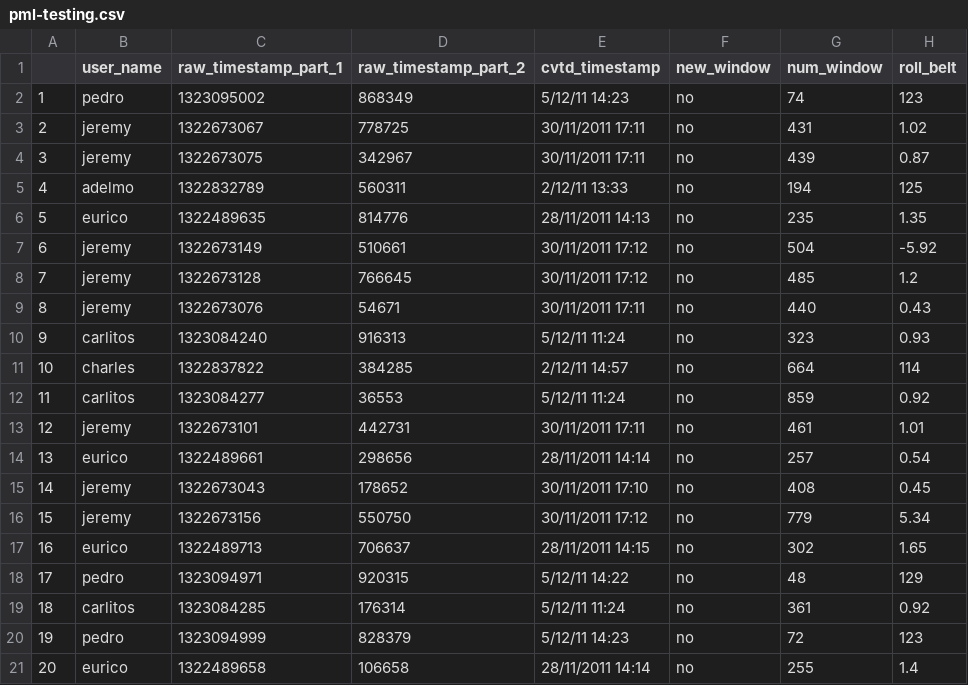
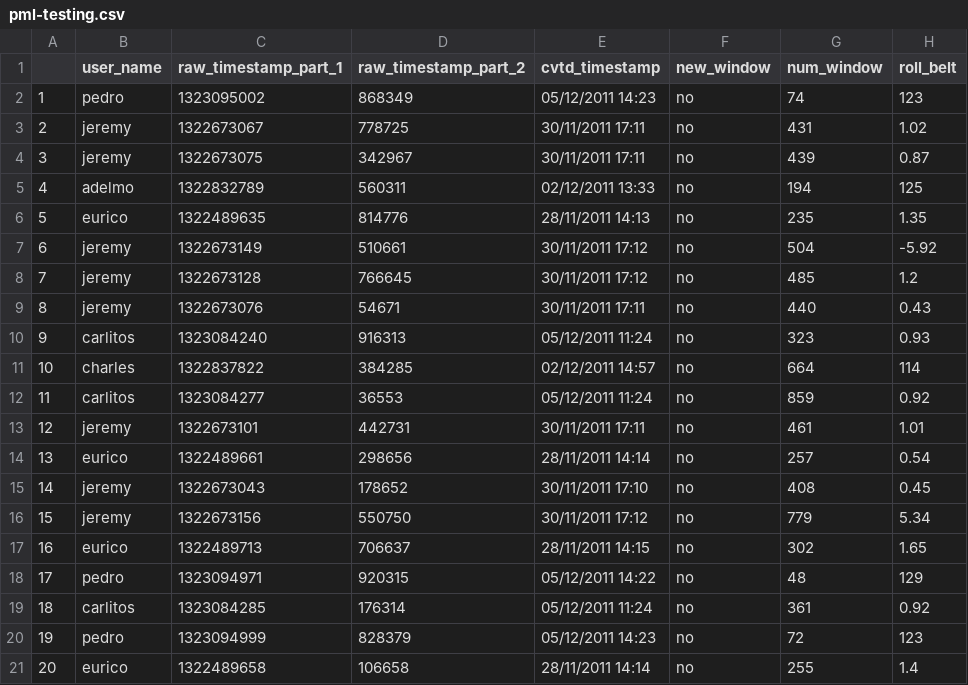
Before and after one commit to MJFan23/PredictionModel, a CSV file: pml-testing.csv, drawn as a sheet; only a part is shown; the diff names each change by its address in the sheet, - before the commit and + after, or states it on an @@ line.

Commit message:
Add files via upload

```diff
--- a/pml-testing.csv
+++ b/pml-testing.csv
-E2 (cvtd_timestamp): 5/12/11 14:23
+E2 (cvtd_timestamp): 05/12/2011 14:23
-E5 (cvtd_timestamp): 2/12/11 13:33
+E5 (cvtd_timestamp): 02/12/2011 13:33
-E10 (cvtd_timestamp): 5/12/11 11:24
+E10 (cvtd_timestamp): 05/12/2011 11:24
-E11 (cvtd_timestamp): 2/12/11 14:57
+E11 (cvtd_timestamp): 02/12/2011 14:57
-E12 (cvtd_timestamp): 5/12/11 11:24
+E12 (cvtd_timestamp): 05/12/2011 11:24
-E18 (cvtd_timestamp): 5/12/11 14:22
+E18 (cvtd_timestamp): 05/12/2011 14:22
-E19 (cvtd_timestamp): 5/12/11 11:24
+E19 (cvtd_timestamp): 05/12/2011 11:24
-E20 (cvtd_timestamp): 5/12/11 14:23
+E20 (cvtd_timestamp): 05/12/2011 14:23
```
